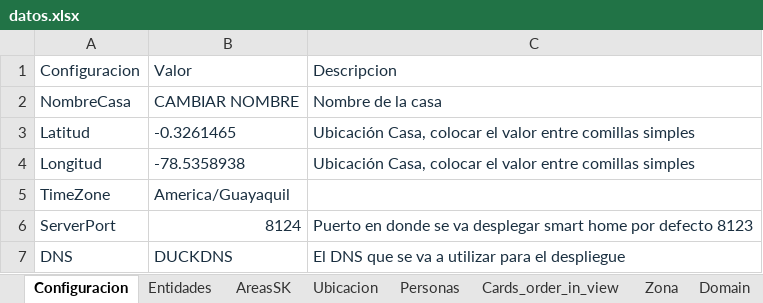
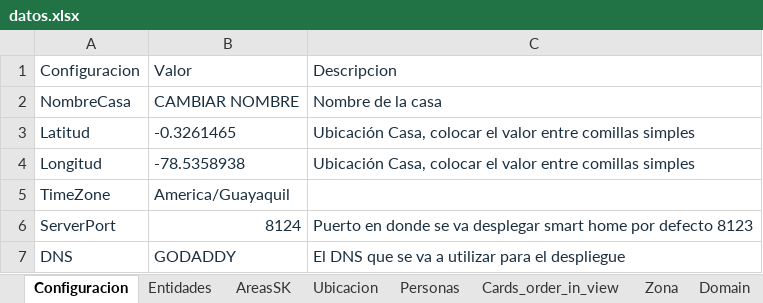
Before and after one commit to squishpesolis/ismart-generate-files-config, an Excel workbook: plantilla/datos.xlsx, sheet Configuracion, drawn as a sheet; values as stored, in another font and other column widths than the file's, no borders; conditional formats not drawn; the diff names each change by its address in the sheet, - before the commit and + after, or states it on an @@ line.

```diff
--- a/plantilla/datos.xlsx (sheet Configuracion)
+++ b/plantilla/datos.xlsx (sheet Configuracion)
-B7: DUCKDNS
+B7: GODADDY
```
Also changed, not shown: 2 other files.
